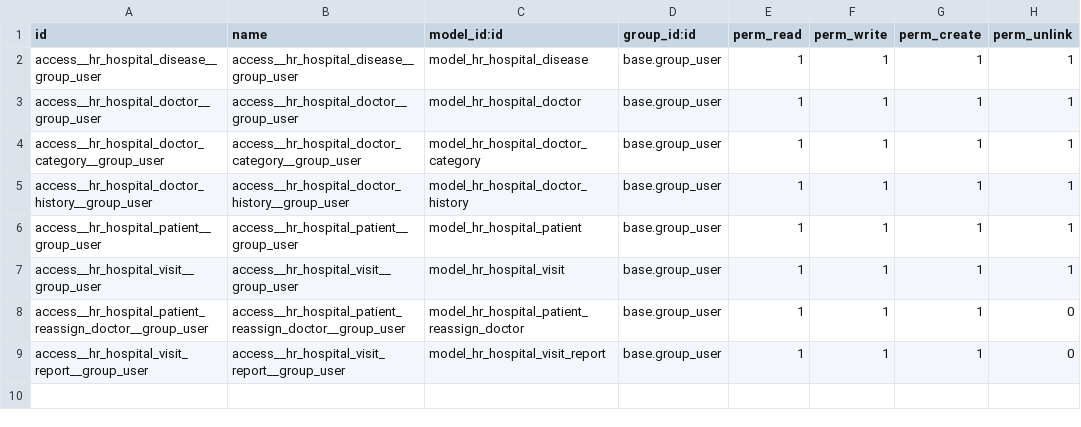
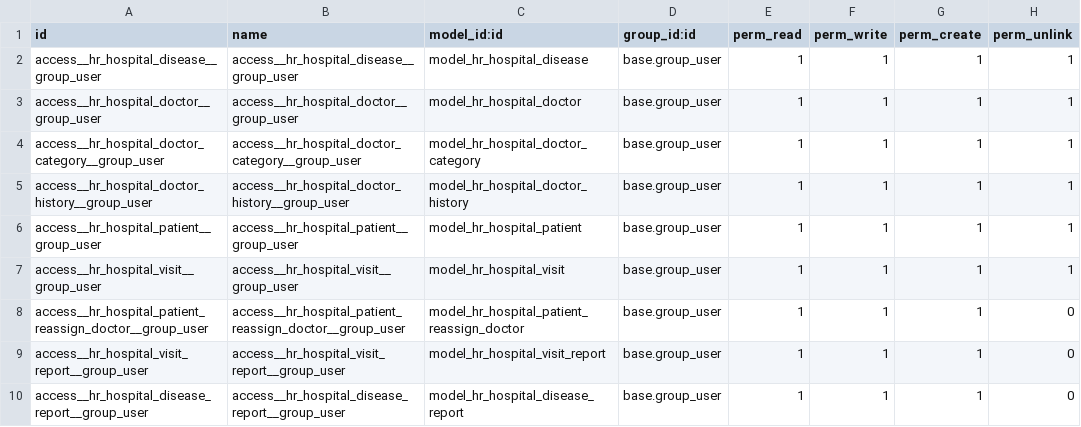
Before and after one commit to NutrixV/edu_odoo_hr_hospital_addon, a CSV file: security/ir.model.access.csv, drawn as a sheet.

Commit message:
[FEAT] #04 - hr_hospital views: search/pivot/graph/kanban, quick visits, disease report wizard

```diff
--- a/security/ir.model.access.csv
+++ b/security/ir.model.access.csv
@@ -9 +9,2 @@ access__hr_hospital_patient_reassign_doctor__group_user,access__hr_hospital_pati
 access__hr_hospital_visit_report__group_user,access__hr_hospital_visit_report__group_user,model_hr_hospital_visit_report,base.group_user,1,1,1,0
+access__hr_hospital_disease_report__group_user,access__hr_hospital_disease_report__group_user,model_hr_hospital_disease_report,base.group_user,1,1,1,0
```
Also changed, not shown: 26 other files.
